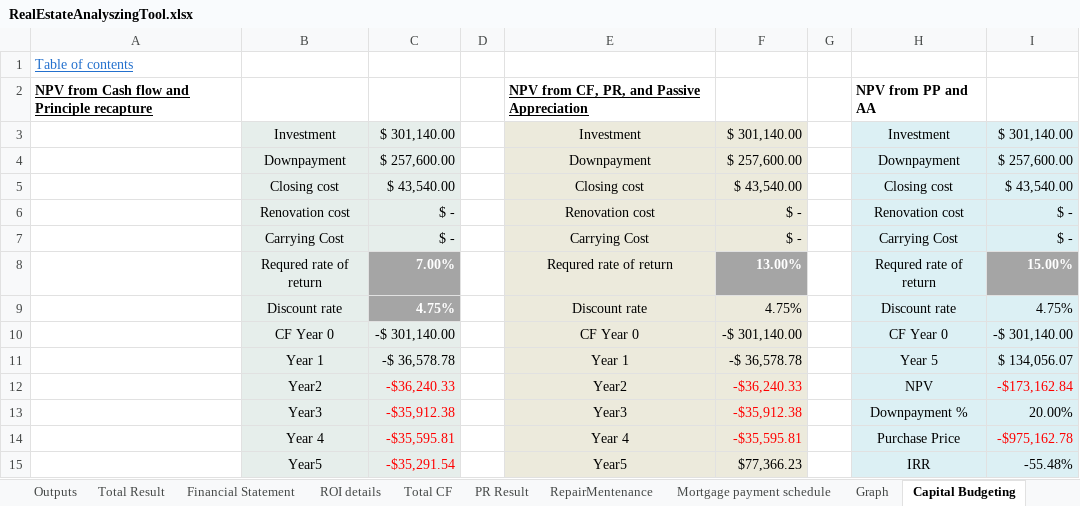
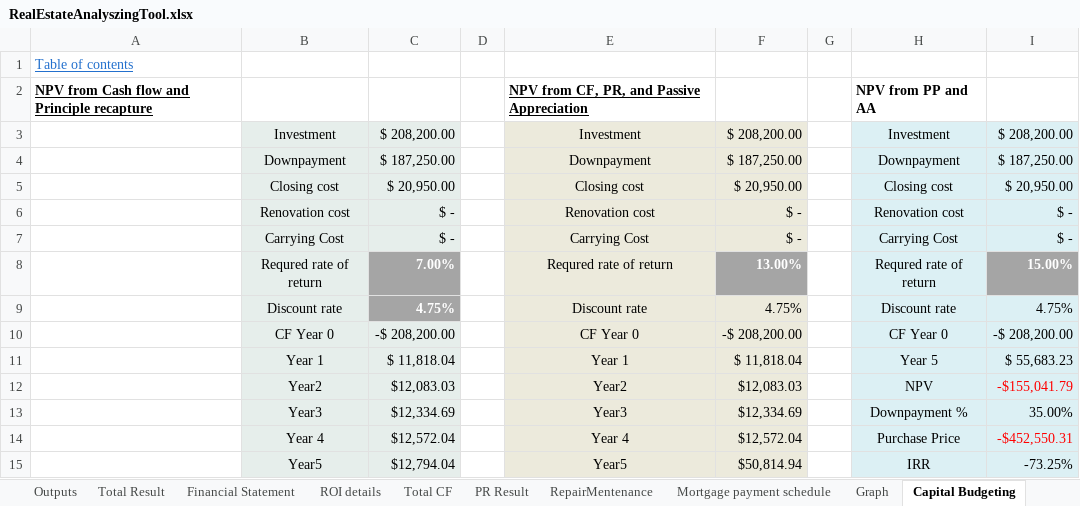
Before and after one commit to masaichig0/RealEstateAnalyzingTool, an Excel workbook: RealEstateAnalyszingTool.xlsx, sheet Capital Budgeting, drawn as a sheet; only a part is shown; values as stored, in another font and other column widths than the file's, no borders; the diff covers the shown part only; the diff names each change by its address in the sheet, - before the commit and + after, or states it on an @@ line.

```diff
--- a/RealEstateAnalyszingTool.xlsx (sheet Capital Budgeting)
+++ b/RealEstateAnalyszingTool.xlsx (sheet Capital Budgeting)
-C3: $ 301,140.00
+C3: $ 208,200.00
-F3: $ 301,140.00
+F3: $ 208,200.00
-I3: $ 301,140.00
+I3: $ 208,200.00
-C4: $ 257,600.00
+C4: $ 187,250.00
-F4: $ 257,600.00
+F4: $ 187,250.00
-I4: $ 257,600.00
+I4: $ 187,250.00
-C5: $ 43,540.00
+C5: $ 20,950.00
-F5: $ 43,540.00
+F5: $ 20,950.00
-I5: $ 43,540.00
+I5: $ 20,950.00
-C10: -$ 301,140.00
+C10: -$ 208,200.00
-F10: -$ 301,140.00
+F10: -$ 208,200.00
-I10: -$ 301,140.00
+I10: -$ 208,200.00
-C11: -$ 36,578.78
+C11: $ 11,818.04
-F11: -$ 36,578.78
+F11: $ 11,818.04
-I11: $ 134,056.07
+I11: $ 55,683.23
-C12: -$36,240.33
+C12: $12,083.03
-C12:C15 text colour: #FF0000
+C12:C15 text colour: black
-F12: -$36,240.33
+F12: $12,083.03
-F12:F14 text colour: #FF0000
+F12:F14 text colour: black
-I12: -$173,162.84
+I12: -$155,041.79
-C13: -$35,912.38
+C13: $12,334.69
-F13: -$35,912.38
+F13: $12,334.69
-I13: 20.00%
+I13: 35.00%
-C14: -$35,595.81
+C14: $12,572.04
-F14: -$35,595.81
+F14: $12,572.04
-I14: -$975,162.78
+I14: -$452,550.31
-C15: -$35,291.54
+C15: $12,794.04
-F15: $77,366.23
+F15: $50,814.94
-I15: -55.48%
+I15: -73.25%
```
Also changed, not shown: 50 edited cells and cell formats elsewhere in this sheet, sheet Mortgage payment schedule, sheet ROI details, sheet Total Result, sheet Outputs, sheet PR Result, sheet RepairMentenance, 9 more sheets, formulas that keep their value, charts or pictures.
